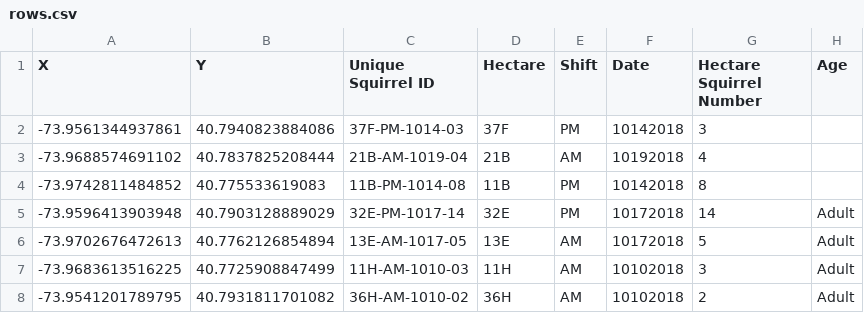
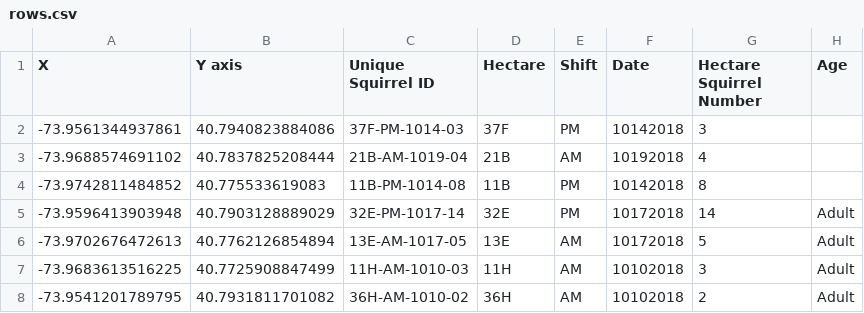
Before and after one commit to gladys-datu/gdt2107_tfa_homework_git, a CSV file: rows.csv, drawn as a sheet; only a part is shown; the diff names each change by its address in the sheet, - before the commit and + after, or states it on an @@ line.

Commit message:
Add axis in Y title

```diff
--- a/rows.csv
+++ b/rows.csv
-B1: Y
+B1: Y axis
```
